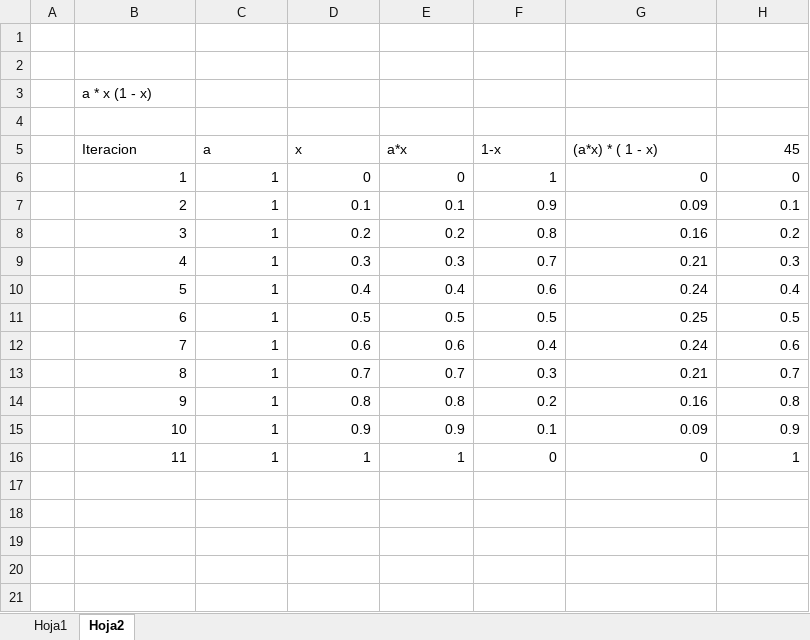
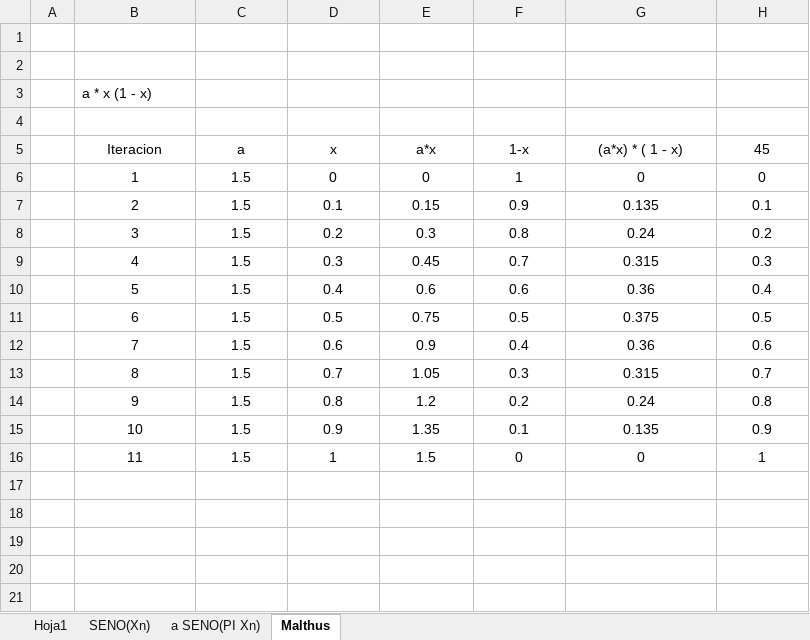
Before and after one commit to rosmapeb/SistemasComplejosParaPrincipiantes, an Excel workbook: TELARANA.xlsx, sheet Malthus, drawn as a sheet; only a part is shown; values as stored, in another font and other column widths than the file's, no borders; charts and pictures not drawn; the diff names each change by its address in the sheet, - before the commit and + after, or states it on an @@ line.

```diff
--- a/TELARANA.xlsx (sheet Malthus)
+++ b/TELARANA.xlsx (sheet Malthus)
-sheet tab: Hoja2
+sheet tab: Malthus
+sheet tab: SENO(Xn)
+sheet tab: a SENO(PI Xn)
-B5:G5 alignment: left
+B5:G5 alignment: center
-H5 alignment: right
+H5 alignment: center
-B6:H16 alignment: right
+B6:H16 alignment: center
-C6:C16 (a): 1
+C6:C16 (a): 1.5
-E7 (a*x): 0.1
+E7 (a*x): 0.15
-G7 ((a*x) * ( 1 - x)): 0.09
+G7 ((a*x) * ( 1 - x)): 0.135
-E8 (a*x): 0.2
+E8 (a*x): 0.3
-G8 ((a*x) * ( 1 - x)): 0.16
+G8 ((a*x) * ( 1 - x)): 0.24
-E9 (a*x): 0.3
+E9 (a*x): 0.45
-G9 ((a*x) * ( 1 - x)): 0.21
+G9 ((a*x) * ( 1 - x)): 0.315
-E10 (a*x): 0.4
+E10 (a*x): 0.6
-G10 ((a*x) * ( 1 - x)): 0.24
+G10 ((a*x) * ( 1 - x)): 0.36
-E11 (a*x): 0.5
+E11 (a*x): 0.75
-G11 ((a*x) * ( 1 - x)): 0.25
+G11 ((a*x) * ( 1 - x)): 0.375
-E12 (a*x): 0.6
+E12 (a*x): 0.9
-G12 ((a*x) * ( 1 - x)): 0.24
+G12 ((a*x) * ( 1 - x)): 0.36
-E13 (a*x): 0.7
+E13 (a*x): 1.05
-G13 ((a*x) * ( 1 - x)): 0.21
+G13 ((a*x) * ( 1 - x)): 0.315
-E14 (a*x): 0.8
+E14 (a*x): 1.2
-G14 ((a*x) * ( 1 - x)): 0.16
+G14 ((a*x) * ( 1 - x)): 0.24
-E15 (a*x): 0.9
+E15 (a*x): 1.35
-G15 ((a*x) * ( 1 - x)): 0.09
+G15 ((a*x) * ( 1 - x)): 0.135
-E16 (a*x): 1
+E16 (a*x): 1.5
```
Also changed, not shown: sheet Hoja1, formulas that keep their value, charts or pictures, 1 other file.
